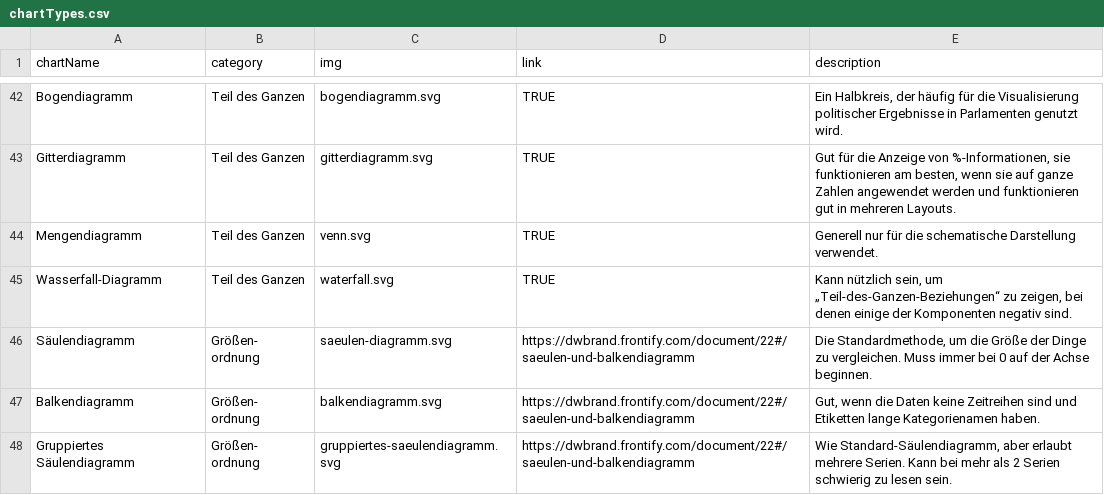
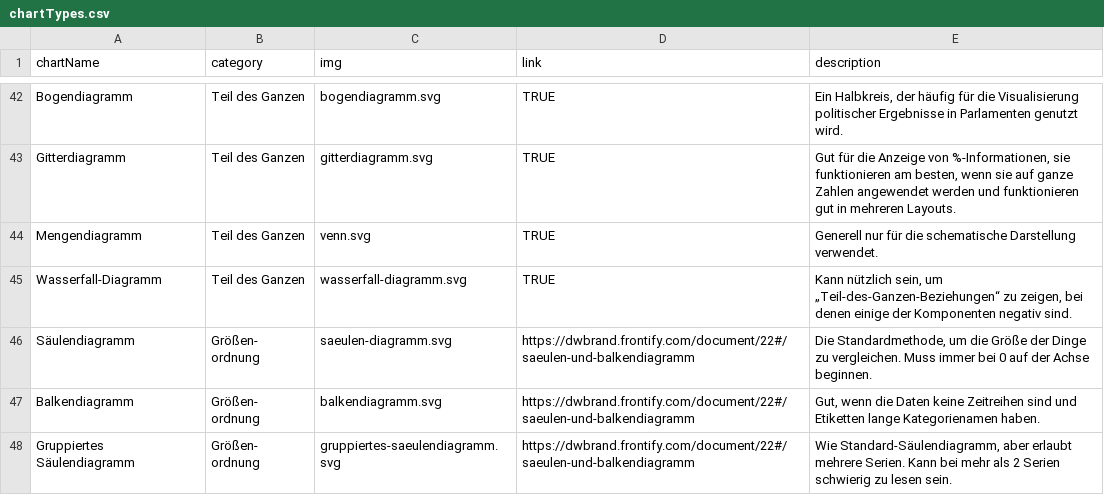
Before and after one commit to Eikeik/Gestalten_mit_Daten, a CSV file: chartTypes.csv, drawn as a sheet; only a part is shown, gaps mark what is left out.

Commit message:
Änderung des Namens Wasserfall Diagramm

```diff
--- a/chartTypes.csv
+++ b/chartTypes.csv
@@ -44,3 +44,3 @@ Gitterdiagramm,Teil des Ganzen,gitterdiagramm.svg,TRUE,"Gut für die Anzeige von
 Mengendiagramm,Teil des Ganzen,venn.svg,TRUE,"Generell nur für die schematische Darstellung verwendet."
-Wasserfall-Diagramm,Teil des Ganzen,waterfall.svg,TRUE,"Kann nützlich sein, um „Teil-des-Ganzen-Beziehungen“ zu zeigen, bei denen einige der Komponenten negativ sind."
+Wasserfall-Diagramm,Teil des Ganzen,wasserfall-diagramm.svg,TRUE,"Kann nützlich sein, um „Teil-des-Ganzen-Beziehungen“ zu zeigen, bei denen einige der Komponenten negativ sind."
 Säulendiagramm,Größen- ordnung,saeulen-diagramm.svg,https://dwbrand.frontify.com/document/22#/saeulen-und-balkendiagramm,"Die Standardmethode, um die Größe der Dinge zu vergleichen. Muss immer bei 0 auf der Achse beginnen."
```
